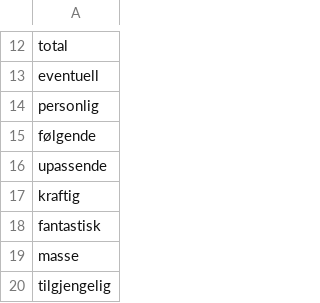
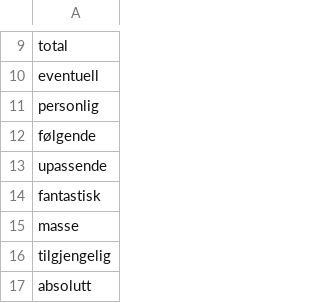
Before and after one commit to giellalt/dict-nob-fkv, a CSV file: inc/adjs_1709.csv, drawn as a sheet; only a part is shown, gaps mark what is left out; the shorter side is filled out with more unchanged rows; the diff covers the shown part only; the diff names each change by its address in the sheet, - before the commit and + after, or states it on an @@ line.

Commit message:
fjerna ord i ordboka.

```diff
--- a/inc/adjs_1709.csv
+++ b/inc/adjs_1709.csv
-row 17: kraftig
```
Also changed, not shown: 13 removed rows elsewhere in this file.
